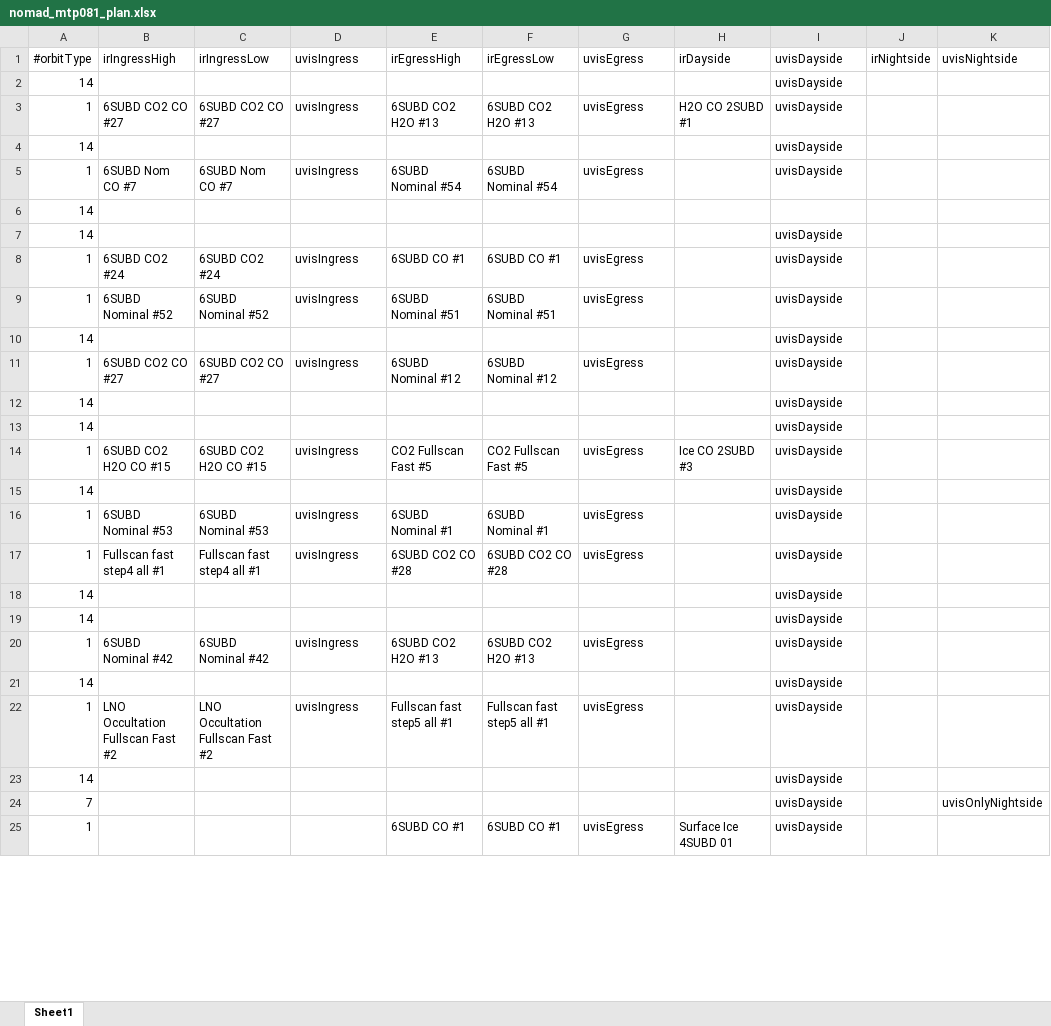
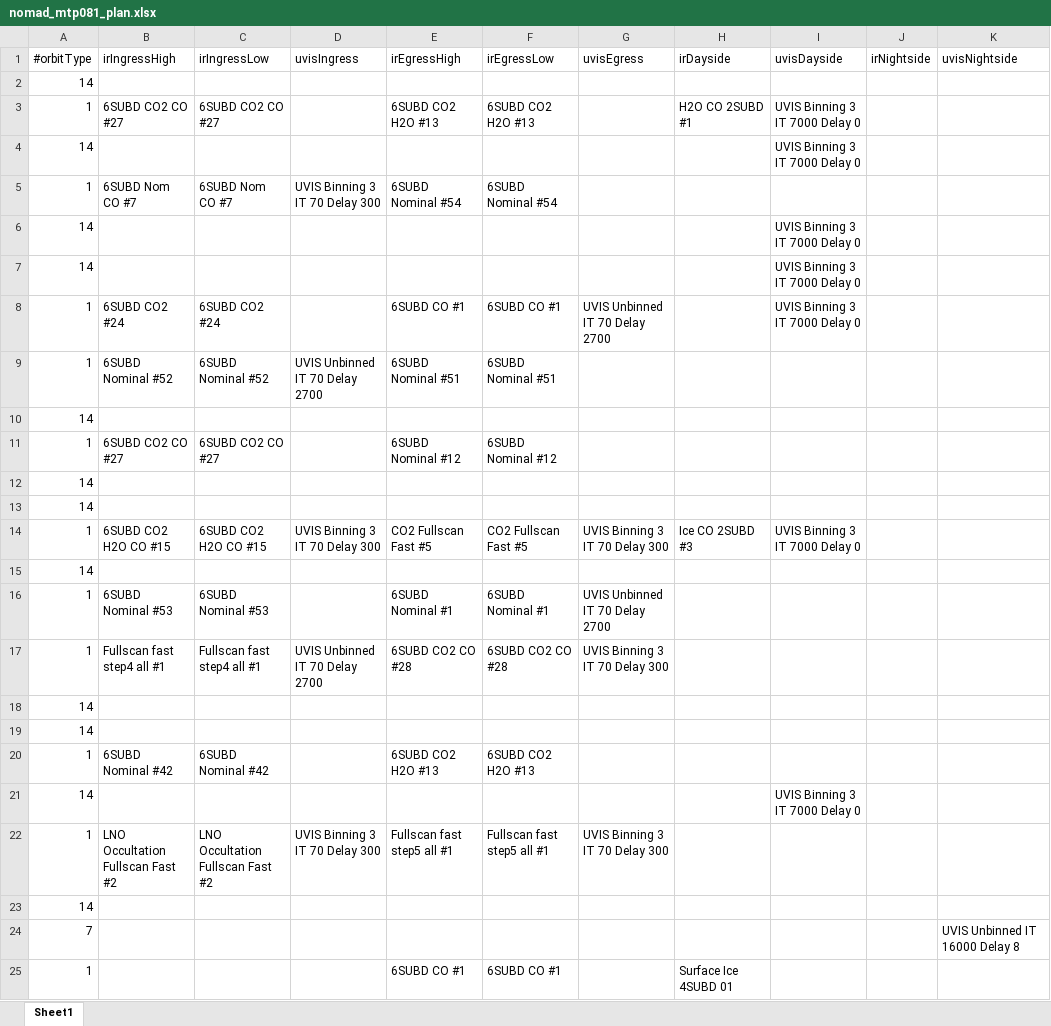
Before and after one commit to irthomas/nomad_obs, an Excel workbook: observations/orbit_plans/mtp081/nomad_mtp081_plan.xlsx, sheet Sheet1, drawn as a sheet; only a part is shown; values as stored, in another font and other column widths than the file's, no borders; the diff covers the shown part only; the diff names each change by its address in the sheet, - before the commit and + after, or states it on an @@ line.

```diff
--- a/observations/orbit_plans/mtp081/nomad_mtp081_plan.xlsx (sheet Sheet1)
+++ b/observations/orbit_plans/mtp081/nomad_mtp081_plan.xlsx (sheet Sheet1)
-I2 (uvisDayside): uvisDayside
+I2 (uvisDayside): (empty)
-D3 (uvisIngress): uvisIngress
+D3 (uvisIngress): (empty)
-G3 (uvisEgress): uvisEgress
+G3 (uvisEgress): (empty)
-I3:I4 (uvisDayside): uvisDayside
+I3:I4 (uvisDayside): UVIS Binning 3 IT 7000 Delay 0
-D5 (uvisIngress): uvisIngress
+D5 (uvisIngress): UVIS Binning 3 IT 70 Delay 300
-G5 (uvisEgress): uvisEgress
+G5 (uvisEgress): (empty)
-I5 (uvisDayside): uvisDayside
+I5 (uvisDayside): (empty)
-I6 (uvisDayside): (empty)
+I6 (uvisDayside): UVIS Binning 3 IT 7000 Delay 0
-I7:I8 (uvisDayside): uvisDayside
+I7:I8 (uvisDayside): UVIS Binning 3 IT 7000 Delay 0
-D8 (uvisIngress): uvisIngress
+D8 (uvisIngress): (empty)
-G8 (uvisEgress): uvisEgress
+G8 (uvisEgress): UVIS Unbinned IT 70 Delay 2700
-D9 (uvisIngress): uvisIngress
+D9 (uvisIngress): UVIS Unbinned IT 70 Delay 2700
-G9 (uvisEgress): uvisEgress
+G9 (uvisEgress): (empty)
-I9:I13 (uvisDayside): uvisDayside
+I9:I13 (uvisDayside): (empty)
-D11 (uvisIngress): uvisIngress
+D11 (uvisIngress): (empty)
-G11 (uvisEgress): uvisEgress
+G11 (uvisEgress): (empty)
-D14 (uvisIngress): uvisIngress
+D14 (uvisIngress): UVIS Binning 3 IT 70 Delay 300
-G14 (uvisEgress): uvisEgress
+G14 (uvisEgress): UVIS Binning 3 IT 70 Delay 300
-I14 (uvisDayside): uvisDayside
+I14 (uvisDayside): UVIS Binning 3 IT 7000 Delay 0
-I15:I20 (uvisDayside): uvisDayside
+I15:I20 (uvisDayside): (empty)
-D16 (uvisIngress): uvisIngress
+D16 (uvisIngress): (empty)
-G16 (uvisEgress): uvisEgress
+G16 (uvisEgress): UVIS Unbinned IT 70 Delay 2700
-D17 (uvisIngress): uvisIngress
+D17 (uvisIngress): UVIS Unbinned IT 70 Delay 2700
-G17 (uvisEgress): uvisEgress
+G17 (uvisEgress): UVIS Binning 3 IT 70 Delay 300
-D20 (uvisIngress): uvisIngress
+D20 (uvisIngress): (empty)
-G20 (uvisEgress): uvisEgress
+G20 (uvisEgress): (empty)
-I21 (uvisDayside): uvisDayside
+I21 (uvisDayside): UVIS Binning 3 IT 7000 Delay 0
-D22 (uvisIngress): uvisIngress
+D22 (uvisIngress): UVIS Binning 3 IT 70 Delay 300
-G22 (uvisEgress): uvisEgress
+G22 (uvisEgress): UVIS Binning 3 IT 70 Delay 300
-I22:I25 (uvisDayside): uvisDayside
+I22:I25 (uvisDayside): (empty)
-K24 (uvisNightside): uvisOnlyNightside
+K24 (uvisNightside): UVIS Unbinned IT 16000 Delay 8
-G25 (uvisEgress): uvisEgress
+G25 (uvisEgress): (empty)
```
Also changed, not shown: 511 edited cells elsewhere in this sheet, observations/orbit_plans/mtp081/nomad_mtp081_plan_generic.xlsx, observations/phobos_deimos/phobos_deimos.xlsx, 42 other files.
